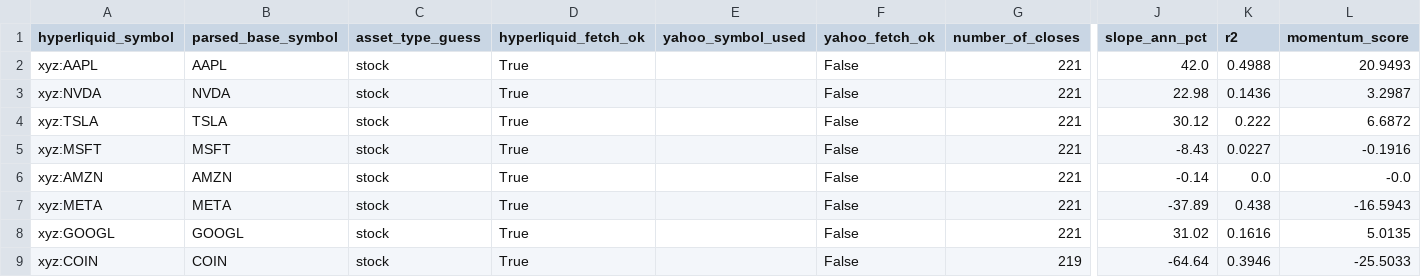
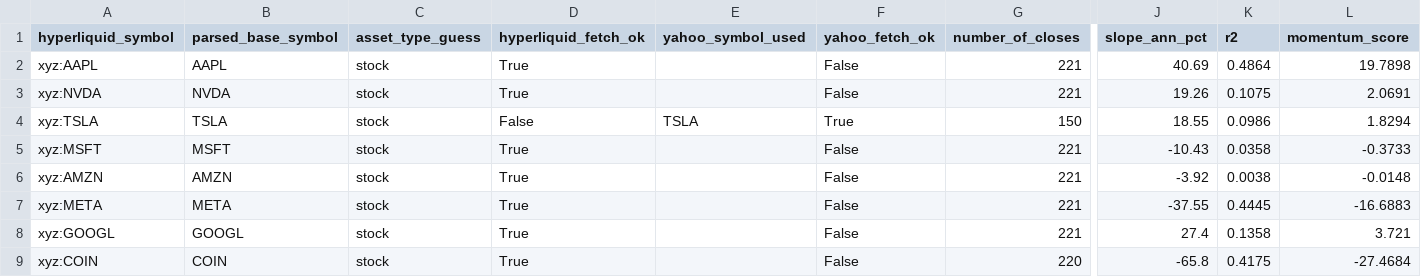
Before and after one commit to akiforge-lab/hyperliquid-momentum-scanner, a CSV file: output/xyz_debug.csv, drawn as a sheet; only a part is shown, gaps mark what is left out; the diff covers the shown part only; the diff names each change by its address in the sheet, - before the commit and + after, or states it on an @@ line.

```diff
--- a/output/xyz_debug.csv
+++ b/output/xyz_debug.csv
-J2 (slope_ann_pct): 42.0
+J2 (slope_ann_pct): 40.69
-K2 (r2): 0.4988
+K2 (r2): 0.4864
-L2 (momentum_score): 20.9493
+L2 (momentum_score): 19.7898
-J3 (slope_ann_pct): 22.98
+J3 (slope_ann_pct): 19.26
-K3 (r2): 0.1436
+K3 (r2): 0.1075
-L3 (momentum_score): 3.2987
+L3 (momentum_score): 2.0691
-D4 (hyperliquid_fetch_ok): True
+D4 (hyperliquid_fetch_ok): False
-E4 (yahoo_symbol_used): (empty)
+E4 (yahoo_symbol_used): TSLA
-F4 (yahoo_fetch_ok): False
+F4 (yahoo_fetch_ok): True
-G4 (number_of_closes): 221
+G4 (number_of_closes): 150
-J4 (slope_ann_pct): 30.12
+J4 (slope_ann_pct): 18.55
-K4 (r2): 0.222
+K4 (r2): 0.0986
-L4 (momentum_score): 6.6872
+L4 (momentum_score): 1.8294
-J5 (slope_ann_pct): -8.43
+J5 (slope_ann_pct): -10.43
-K5 (r2): 0.0227
+K5 (r2): 0.0358
-L5 (momentum_score): -0.1916
+L5 (momentum_score): -0.3733
-J6 (slope_ann_pct): -0.14
+J6 (slope_ann_pct): -3.92
-K6 (r2): 0.0
+K6 (r2): 0.0038
-L6 (momentum_score): -0.0
+L6 (momentum_score): -0.0148
-J7 (slope_ann_pct): -37.89
+J7 (slope_ann_pct): -37.55
-K7 (r2): 0.438
+K7 (r2): 0.4445
-L7 (momentum_score): -16.5943
+L7 (momentum_score): -16.6883
-J8 (slope_ann_pct): 31.02
+J8 (slope_ann_pct): 27.4
-K8 (r2): 0.1616
+K8 (r2): 0.1358
-L8 (momentum_score): 5.0135
+L8 (momentum_score): 3.721
-G9 (number_of_closes): 219
+G9 (number_of_closes): 220
-J9 (slope_ann_pct): -64.64
+J9 (slope_ann_pct): -65.8
-K9 (r2): 0.3946
+K9 (r2): 0.4175
-L9 (momentum_score): -25.5033
+L9 (momentum_score): -27.4684
```
Also changed, not shown: 67 edited cells elsewhere in this file, output/all_rankings.csv, output/pair_momentum.csv, 7 other files.
